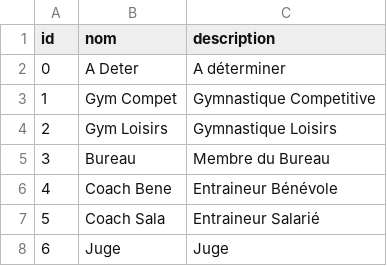
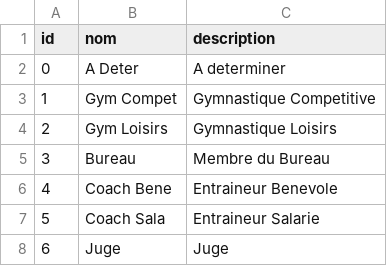
Before and after one commit to gruelt/laragym, a CSV file: database/seeds/csv/pratiques.csv, drawn as a sheet.

```diff
--- a/database/seeds/csv/pratiques.csv
+++ b/database/seeds/csv/pratiques.csv
@@ -1,3 +1,3 @@
 id,nom,description
-0,A Deter,A déterminer
+0,A Deter,A determiner
 1,Gym Compet,Gymnastique Competitive
@@ -5,4 +5,4 @@ id,nom,description
 3,Bureau,Membre du Bureau
-4,Coach Bene,Entraineur Bénévole
-5,Coach Sala,Entraineur Salarié
+4,Coach Bene,Entraineur Benevole
+5,Coach Sala,Entraineur Salarie
 6,Juge,Juge
```
